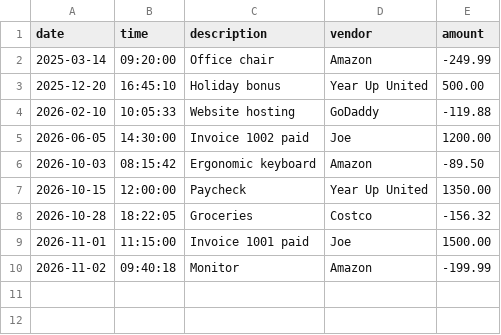
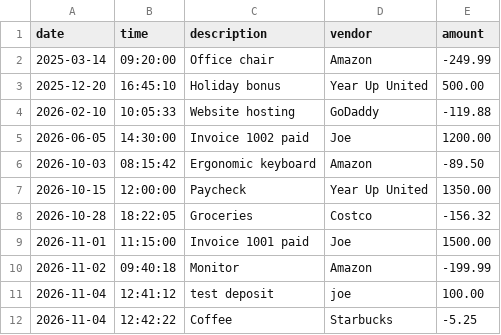
Before and after one commit to ezanaGa99-sketch/accounting-ledger, a CSV file: transactions.csv, drawn as a sheet; the diff names each change by its address in the sheet, - before the commit and + after, or states it on an @@ line.

Commit message:
Add home screen, deposits, and payments

```diff
--- a/transactions.csv
+++ b/transactions.csv
+row 11: 2026-11-04 | 12:41:12 | test deposit | joe | 100.00
+row 12: 2026-11-04 | 12:42:22 | Coffee | Starbucks | -5.25
```
Also changed, not shown: 2 other files.
